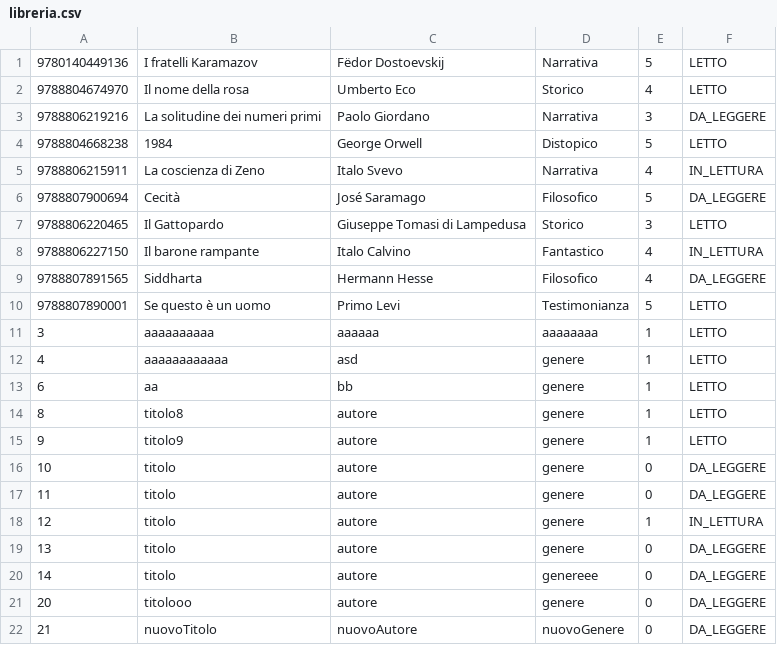
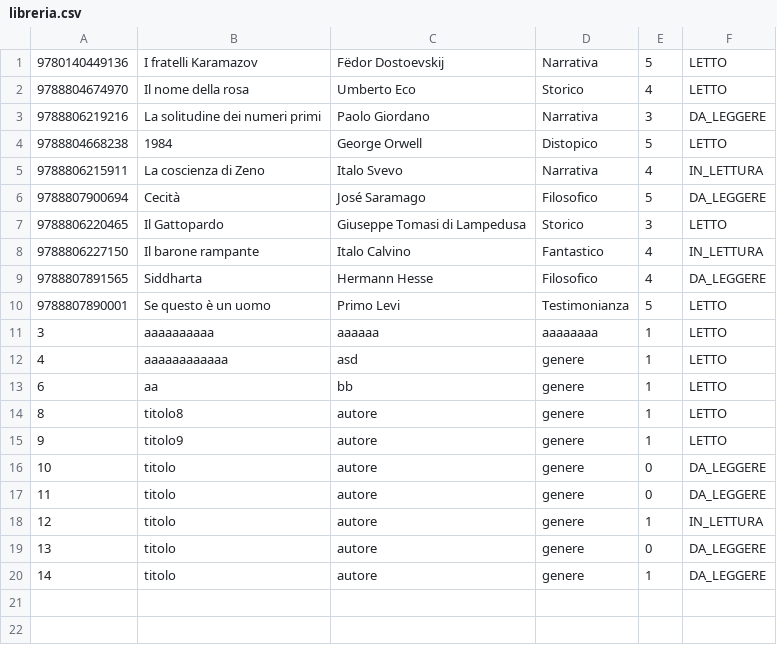
Before and after one commit to Helgrind18/ProgettoIngegneriaSoftware, a CSV file: src/main/java/org/example/files/libreria.csv, drawn as a sheet.

```diff
--- a/src/main/java/org/example/files/libreria.csv
+++ b/src/main/java/org/example/files/libreria.csv
@@ -19,4 +19,2 @@
 13,titolo,autore,genere,0,DA_LEGGERE
-14,titolo,autore,genereee,0,DA_LEGGERE
-20,titolooo,autore,genere,0,DA_LEGGERE
-21,nuovoTitolo,nuovoAutore,nuovoGenere,0,DA_LEGGERE
+14,titolo,autore,genere,1,DA_LEGGERE
```
Also changed, not shown: 4 other files.
